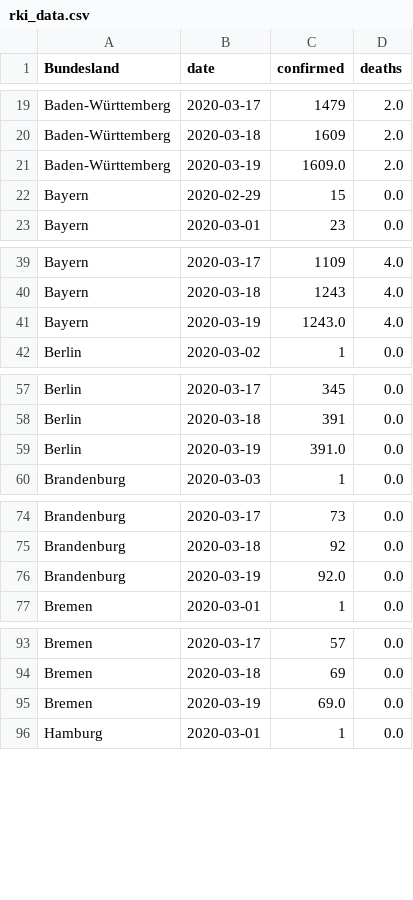
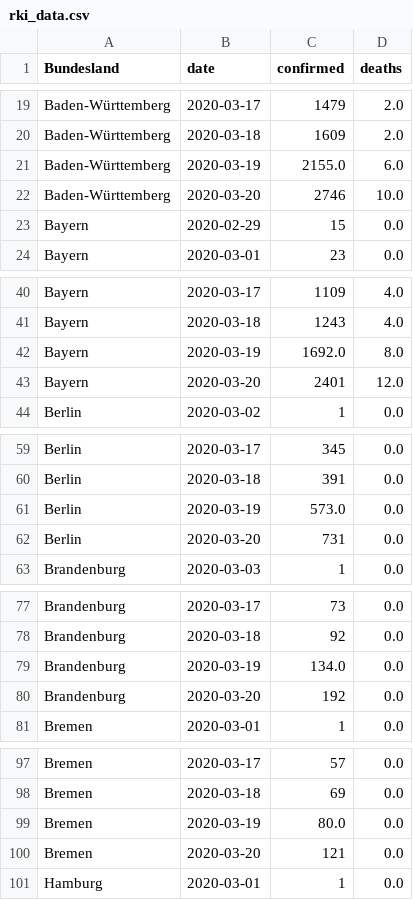
Before and after one commit to normannexo/COVID-19-RKI, a CSV file: csv/rki_data.csv, drawn as a sheet; only a part is shown, gaps mark what is left out; the diff covers the shown part only.

```diff
--- a/csv/rki_data.csv
+++ b/csv/rki_data.csv
@@ -20,3 +20,4 @@ Baden-Württemberg,2020-03-17,1479,2.0
 Baden-Württemberg,2020-03-18,1609,2.0
-Baden-Württemberg,2020-03-19,1609.0,2.0
+Baden-Württemberg,2020-03-19,2155.0,6.0
+Baden-Württemberg,2020-03-20,2746,10.0
 Bayern,2020-02-29,15,0.0
@@ -40,3 +41,4 @@ Bayern,2020-03-17,1109,4.0
 Bayern,2020-03-18,1243,4.0
-Bayern,2020-03-19,1243.0,4.0
+Bayern,2020-03-19,1692.0,8.0
+Bayern,2020-03-20,2401,12.0
 Berlin,2020-03-02,1,0.0
@@ -58,3 +60,4 @@ Berlin,2020-03-17,345,0.0
 Berlin,2020-03-18,391,0.0
-Berlin,2020-03-19,391.0,0.0
+Berlin,2020-03-19,573.0,0.0
+Berlin,2020-03-20,731,0.0
 Brandenburg,2020-03-03,1,0.0
@@ -75,3 +78,4 @@ Brandenburg,2020-03-17,73,0.0
 Brandenburg,2020-03-18,92,0.0
-Brandenburg,2020-03-19,92.0,0.0
+Brandenburg,2020-03-19,134.0,0.0
+Brandenburg,2020-03-20,192,0.0
 Bremen,2020-03-01,1,0.0
@@ -94,3 +98,4 @@ Bremen,2020-03-17,57,0.0
 Bremen,2020-03-18,69,0.0
-Bremen,2020-03-19,69.0,0.0
+Bremen,2020-03-19,80.0,0.0
+Bremen,2020-03-20,121,0.0
 Hamburg,2020-03-01,1,0.0
```
Also changed, not shown: 11 added rows and 11 edited cells elsewhere in this file, 4 other files.
